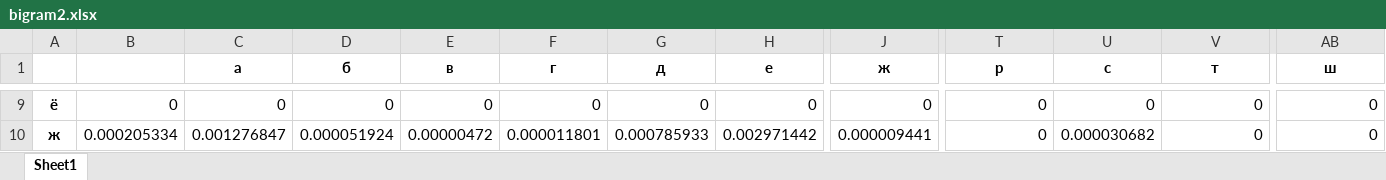
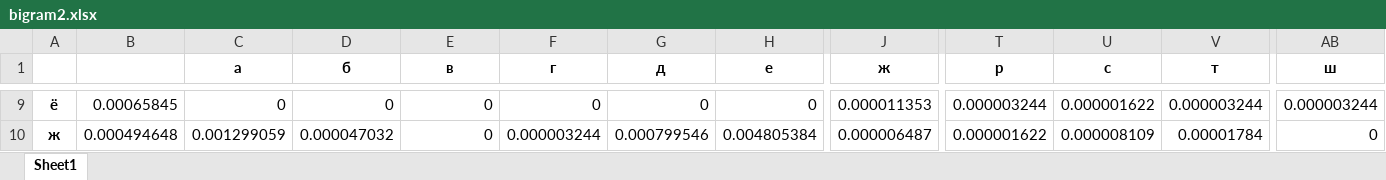
Before and after one commit to yeahloveninja/crypto-22-23, an Excel workbook: cp1/tostogan_fb-01_novak_fb-01_cp1/bigram2.xlsx, sheet Sheet1, drawn as a sheet; only a part is shown, gaps mark what is left out; values as stored, in another font and other column widths than the file's, no borders; the diff covers the shown part only; the diff names each change by its address in the sheet, - before the commit and + after, or states it on an @@ line.

```diff
--- a/cp1/tostogan_fb-01_novak_fb-01_cp1/bigram2.xlsx (sheet Sheet1)
+++ b/cp1/tostogan_fb-01_novak_fb-01_cp1/bigram2.xlsx (sheet Sheet1)
-B9: 0
+B9: 0.00065845
-J9 (ж): 0
+J9 (ж): 0.000011353
-T9 (р): 0
+T9 (р): 0.000003244
-U9 (с): 0
+U9 (с): 0.000001622
-V9 (т): 0
+V9 (т): 0.000003244
-AB9 (ш): 0
+AB9 (ш): 0.000003244
-B10: 0.000205334
+B10: 0.000494648
-C10 (а): 0.001276847
+C10 (а): 0.001299059
-D10 (б): 0.000051924
+D10 (б): 0.000047032
-E10 (в): 0.00000472
+E10 (в): 0
-F10 (г): 0.000011801
+F10 (г): 0.000003244
-G10 (д): 0.000785933
+G10 (д): 0.000799546
-H10 (е): 0.002971442
+H10 (е): 0.004805384
-J10 (ж): 0.000009441
+J10 (ж): 0.000006487
-T10 (р): 0
+T10 (р): 0.000001622
-U10 (с): 0.000030682
+U10 (с): 0.000008109
-V10 (т): 0
+V10 (т): 0.00001784
```
Also changed, not shown: 1 added row, 1 removed row and 824 edited cells elsewhere in this sheet, cp1/tostogan_fb-01_novak_fb-01_cp1/bigram1.xlsx, cp1/tostogan_fb-01_novak_fb-01_cp1/bigram_cross1.xlsx, 6 other files.
